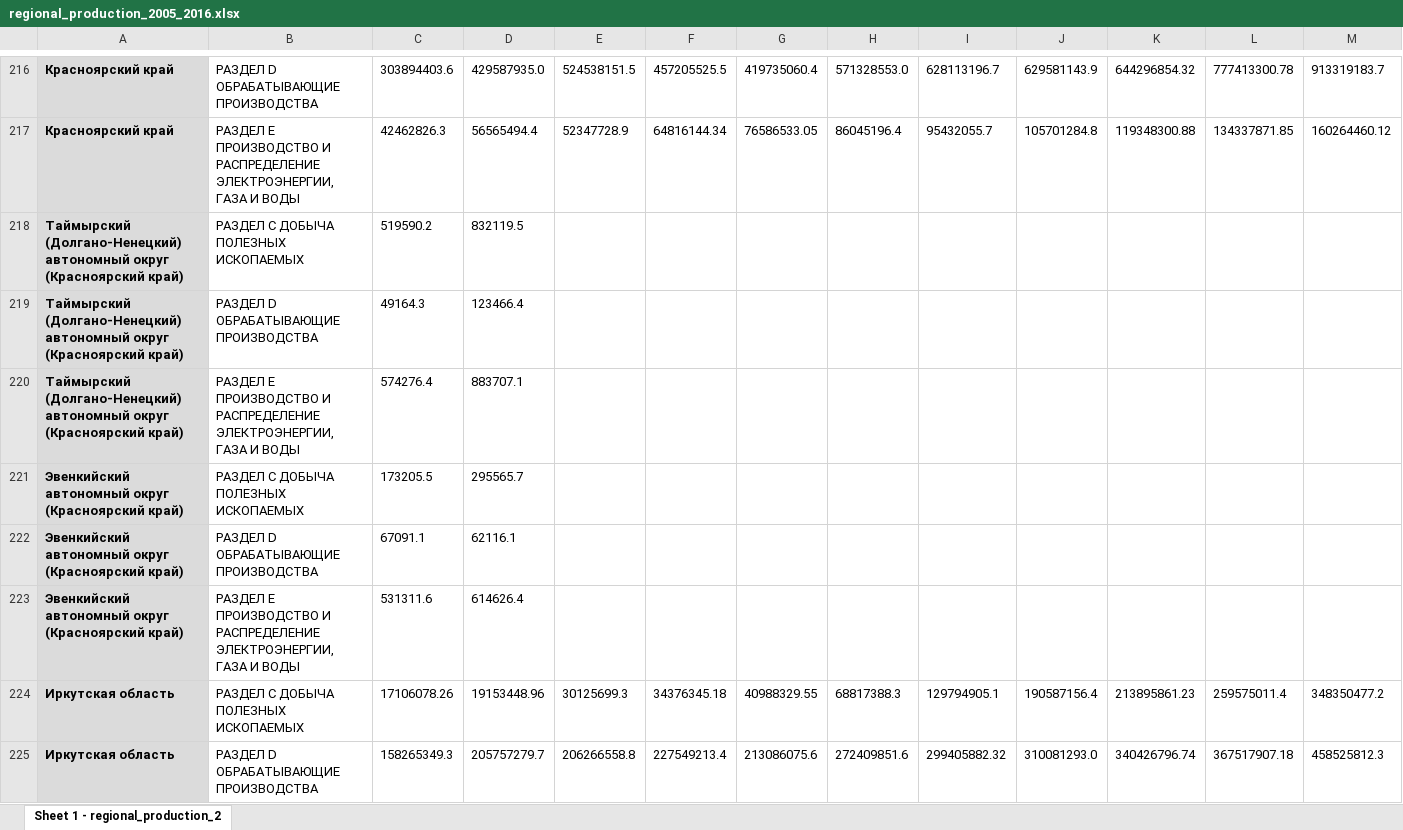
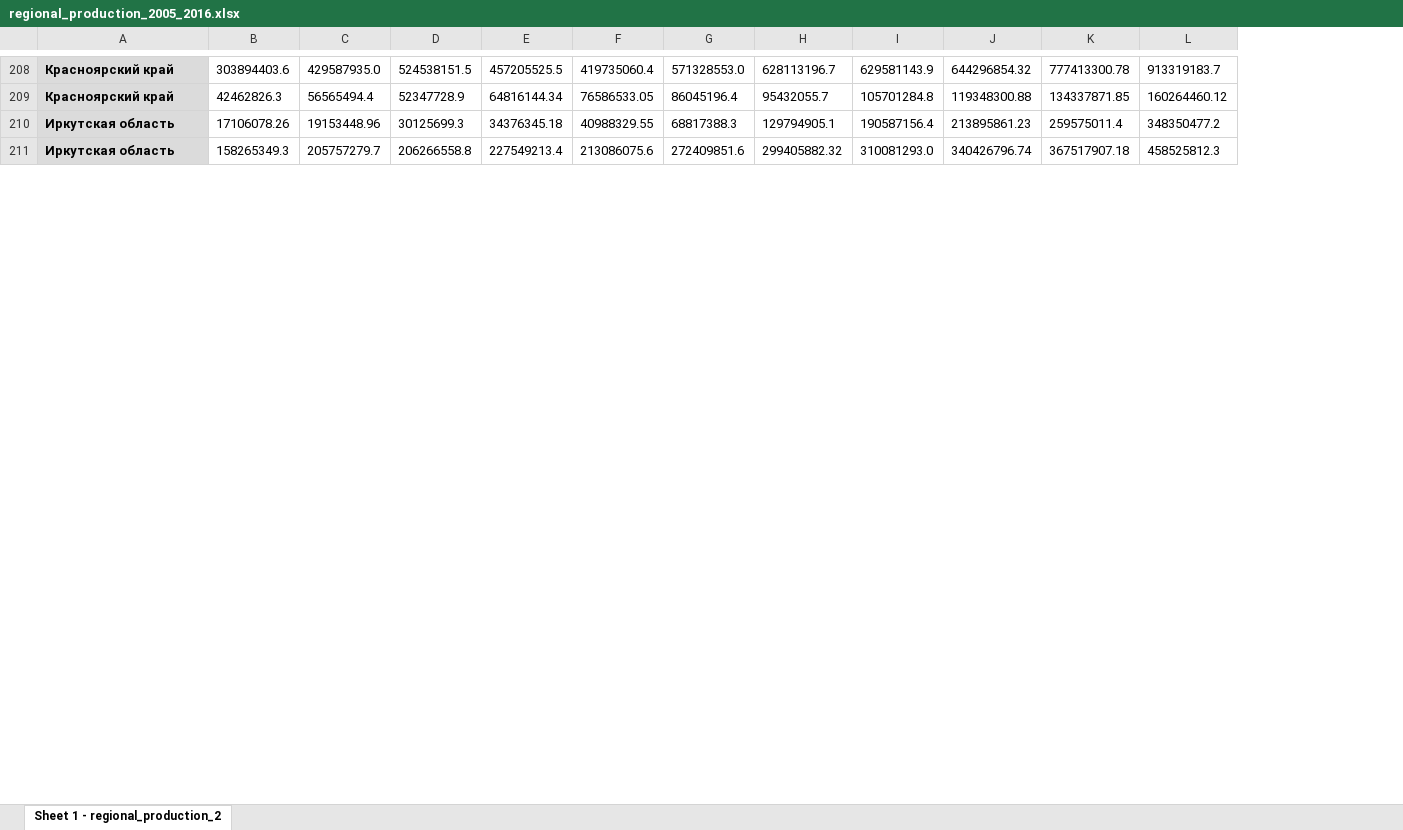
Before and after one commit to helios12/DataScienceProjects, an Excel workbook: projects/project-7-final/data/regional_production_2005_2016.xlsx, sheet Sheet 1 - regional_production_2, drawn as a sheet; only a part is shown, gaps mark what is left out; values as stored, in another font and other column widths than the file's, no borders; rows hold the shown columns only; the diff covers the shown part only; the diff names each change by its address in the sheet, - before the commit and + after, or states it on an @@ line.

Commit message:
Working on final project

```diff
--- a/projects/project-7-final/data/regional_production_2005_2016.xlsx (sheet Sheet 1 - regional_production_2)
+++ b/projects/project-7-final/data/regional_production_2005_2016.xlsx (sheet Sheet 1 - regional_production_2)
-column B, rows 216-217: РАЗДЕЛ D ОБРАБАТЫВАЮЩИЕ ПРОИЗВОДСТВА | РАЗДЕЛ E ПРОИЗВОДСТВО И РАСПРЕДЕЛЕНИЕ ЭЛЕКТРОЭНЕРГИИ, ГАЗА И ВОДЫ; rows 224-225: РАЗДЕЛ С ДОБЫЧА ПОЛЕЗНЫХ ИСКОПАЕМЫХ | РАЗДЕЛ D ОБРАБАТЫВАЮЩИЕ ПРОИЗВОДСТВА
-row 218: Таймырский (Долгано-Ненецкий) автономный округ (Красноярский край) | РАЗДЕЛ С ДОБЫЧА ПОЛЕЗНЫХ ИСКОПАЕМЫХ | 519590.2 | 832119.5
-row 219: Таймырский (Долгано-Ненецкий) автономный округ (Красноярский край) | РАЗДЕЛ D ОБРАБАТЫВАЮЩИЕ ПРОИЗВОДСТВА | 49164.3 | 123466.4
-row 220: Таймырский (Долгано-Ненецкий) автономный округ (Красноярский край) | РАЗДЕЛ E ПРОИЗВОДСТВО И РАСПРЕДЕЛЕНИЕ ЭЛЕКТРОЭНЕРГИИ, ГАЗА И ВОДЫ | 574276.4 | 883707.1
-row 221: Эвенкийский автономный округ (Красноярский край) | РАЗДЕЛ С ДОБЫЧА ПОЛЕЗНЫХ ИСКОПАЕМЫХ | 173205.5 | 295565.7
-row 222: Эвенкийский автономный округ (Красноярский край) | РАЗДЕЛ D ОБРАБАТЫВАЮЩИЕ ПРОИЗВОДСТВА | 67091.1 | 62116.1
-row 223: Эвенкийский автономный округ (Красноярский край) | РАЗДЕЛ E ПРОИЗВОДСТВО И РАСПРЕДЕЛЕНИЕ ЭЛЕКТРОЭНЕРГИИ, ГАЗА И ВОДЫ | 531311.6 | 614626.4
```
Also changed, not shown: 17 removed rows, 14 edited cells and cell formats elsewhere in this sheet, 6 other files.
